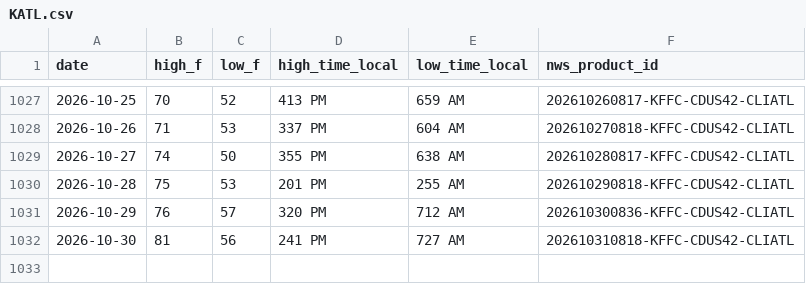
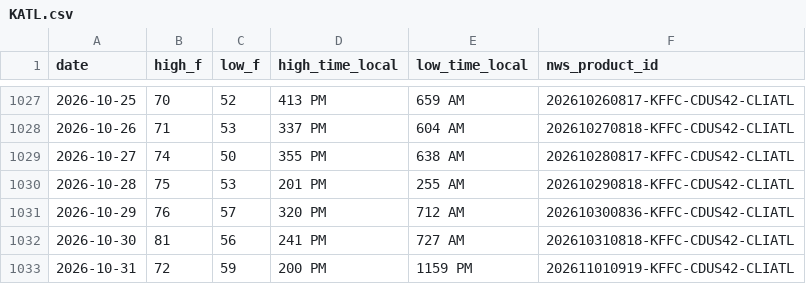
Before and after one commit to adsitb/weather-station-archive, a CSV file: daily_climate/KATL.csv, drawn as a sheet; only a part is shown, gaps mark what is left out.

```diff
--- a/daily_climate/KATL.csv
+++ b/daily_climate/KATL.csv
@@ -1032 +1032,2 @@ date,high_f,low_f,high_time_local,low_time_local,nws_product_id
 2026-10-30,81,56,241 PM,727 AM,202610310818-KFFC-CDUS42-CLIATL
+2026-10-31,72,59,200 PM,1159 PM,202611010919-KFFC-CDUS42-CLIATL
```
Also changed, not shown: forecasts/historical/KATL.csv, forecasts/historical/KAUS.csv, 45 other files.
